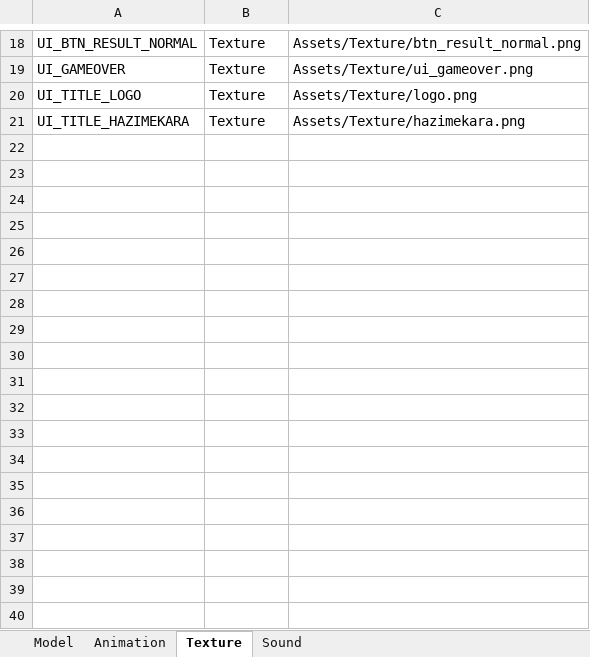
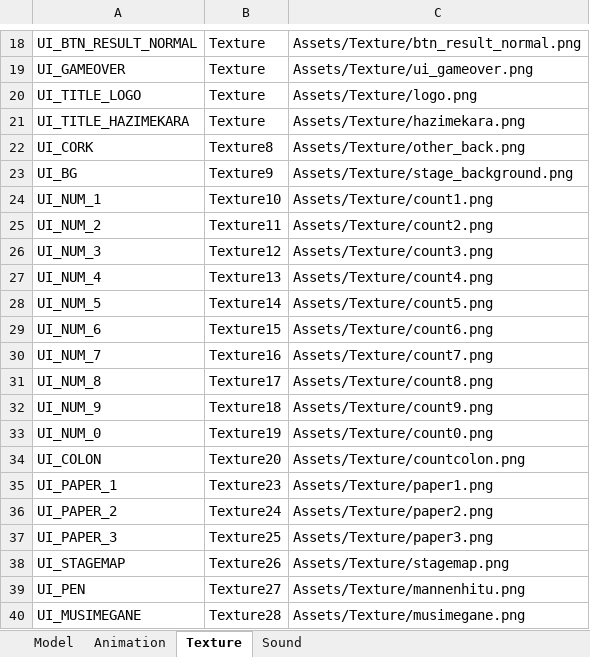
Before and after one commit to IwaiShogo/DirectX_3D_Base, an Excel workbook: DirectX_3D_Base/Tools/Assets.xlsm, sheet Texture, drawn as a sheet; only a part is shown, gaps mark what is left out; values as stored, in another font and other column widths than the file's, no borders; charts and pictures not drawn; the diff names each change by its address in the sheet, - before the commit and + after, or states it on an @@ line.

```diff
--- a/DirectX_3D_Base/Tools/Assets.xlsm (sheet Texture)
+++ b/DirectX_3D_Base/Tools/Assets.xlsm (sheet Texture)
+row 22: UI_CORK | Texture8 | Assets/Texture/other_back.png
+row 23: UI_BG | Texture9 | Assets/Texture/stage_background.png
+row 24: UI_NUM_1 | Texture10 | Assets/Texture/count1.png
+row 25: UI_NUM_2 | Texture11 | Assets/Texture/count2.png
+row 26: UI_NUM_3 | Texture12 | Assets/Texture/count3.png
+row 27: UI_NUM_4 | Texture13 | Assets/Texture/count4.png
+row 28: UI_NUM_5 | Texture14 | Assets/Texture/count5.png
+row 29: UI_NUM_6 | Texture15 | Assets/Texture/count6.png
+row 30: UI_NUM_7 | Texture16 | Assets/Texture/count7.png
+row 31: UI_NUM_8 | Texture17 | Assets/Texture/count8.png
+row 32: UI_NUM_9 | Texture18 | Assets/Texture/count9.png
+row 33: UI_NUM_0 | Texture19 | Assets/Texture/count0.png
+row 34: UI_COLON | Texture20 | Assets/Texture/countcolon.png
+row 35: UI_PAPER_1 | Texture23 | Assets/Texture/paper1.png
+row 36: UI_PAPER_2 | Texture24 | Assets/Texture/paper2.png
+row 37: UI_PAPER_3 | Texture25 | Assets/Texture/paper3.png
+row 38: UI_STAGEMAP | Texture26 | Assets/Texture/stagemap.png
+row 39: UI_PEN | Texture27 | Assets/Texture/mannenhitu.png
+row 40: UI_MUSIMEGANE | Texture28 | Assets/Texture/musimegane.png
```
Also changed, not shown: sheet Sound, charts or pictures, 6 other files.
